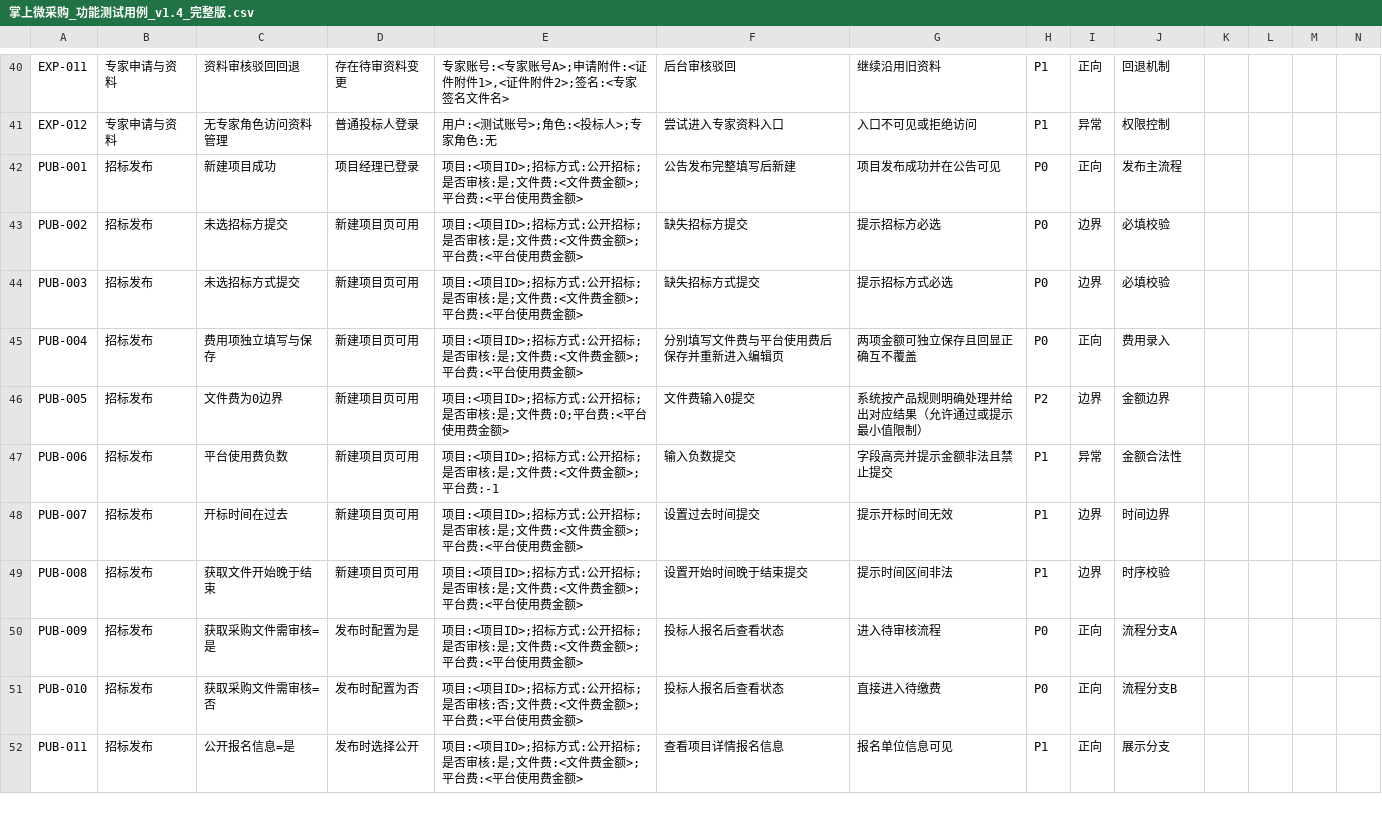
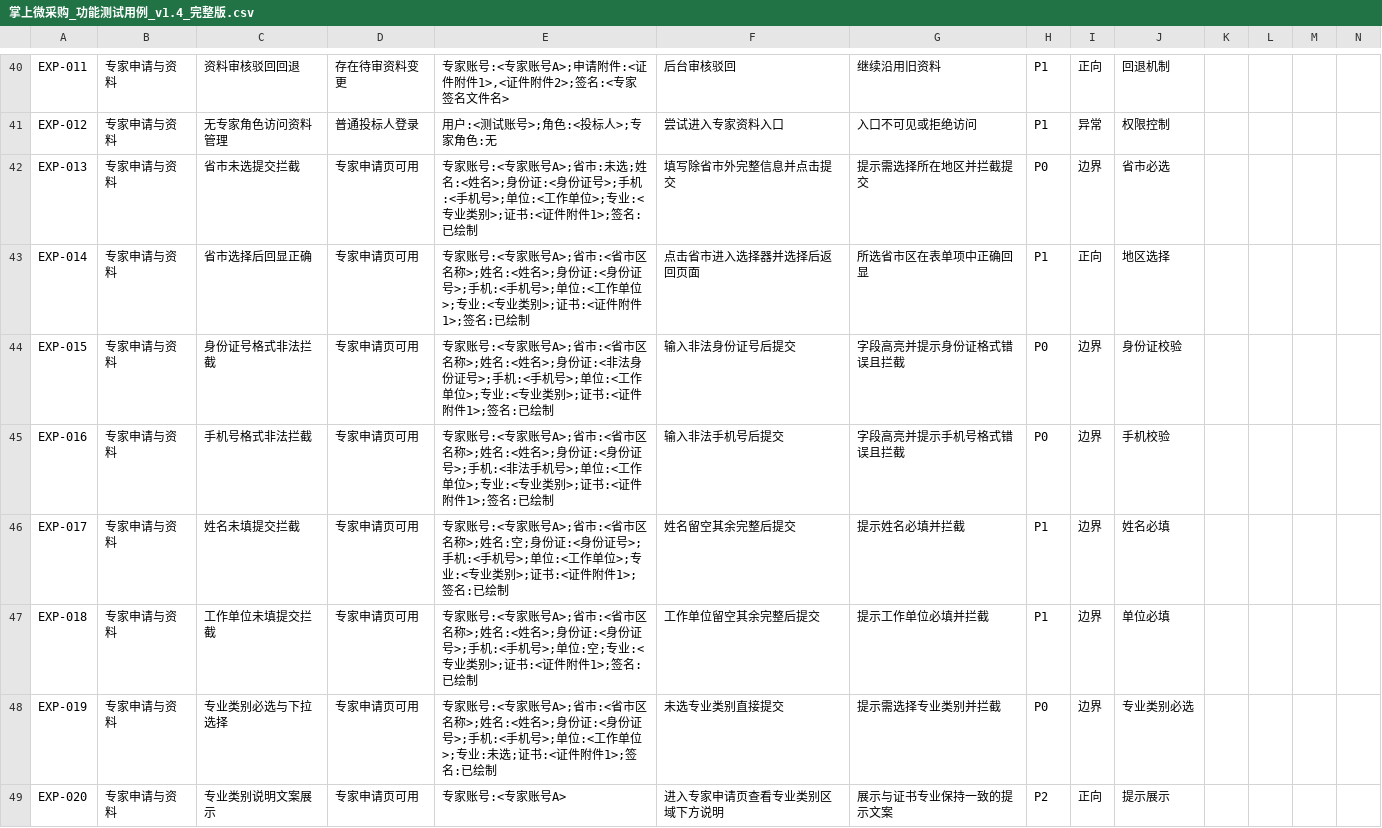
Before and after one commit to francesyu0926-spec/bidding-test-doc, a CSV file: testcases/掌上微采购_功能测试用例_v1.4_完整版.csv, drawn as a sheet; only a part is shown, gaps mark what is left out; the shorter side is filled out with more unchanged rows; the diff covers the shown part only.

```diff
--- a/testcases/掌上微采购_功能测试用例_v1.4_完整版.csv
+++ b/testcases/掌上微采购_功能测试用例_v1.4_完整版.csv
@@ -41 +41,9 @@ EXP-011,专家申请与资料,资料审核驳回回退,存在待审资料变更,
 EXP-012,专家申请与资料,无专家角色访问资料管理,普通投标人登录,用户:<测试账号>;角色:<投标人>;专家角色:无,尝试进入专家资料入口,入口不可见或拒绝访问,P1,异常,权限控制,,,,
+EXP-013,专家申请与资料,省市未选提交拦截,专家申请页可用,专家账号:<专家账号A>;省市:未选;姓名:<姓名>;身份证:<身份证号>;手机:<手机号>;单位:<工作单位>;专业:<专业类别>;证书:<证件附件1>;签名:已绘制,填写除省市外完整信息并点击提交,提示需选择所在地区并拦截提交,P0,边界,省市必选,,,,
+EXP-014,专家申请与资料,省市选择后回显正确,专家申请页可用,专家账号:<专家账号A>;省市:<省市区名称>;姓名:<姓名>;身份证:<身份证号>;手机:<手机号>;单位:<工作单位>;专业:<专业类别>;证书:<证件附件1>;签名:已绘制,点击省市进入选择器并选择后返回页面,所选省市区在表单项中正确回显,P1,正向,地区选择,,,,
+EXP-015,专家申请与资料,身份证号格式非法拦截,专家申请页可用,专家账号:<专家账号A>;省市:<省市区名称>;姓名:<姓名>;身份证:<非法身份证号>;手机:<手机号>;单位:<工作单位>;专业:<专业类别>;证书:<证件附件1>;签名:已绘制,输入非法身份证号后提交,字段高亮并提示身份证格式错误且拦截,P0,边界,身份证校验,,,,
+EXP-016,专家申请与资料,手机号格式非法拦截,专家申请页可用,专家账号:<专家账号A>;省市:<省市区名称>;姓名:<姓名>;身份证:<身份证号>;手机:<非法手机号>;单位:<工作单位>;专业:<专业类别>;证书:<证件附件1>;签名:已绘制,输入非法手机号后提交,字段高亮并提示手机号格式错误且拦截,P0,边界,手机校验,,,,
+EXP-017,专家申请与资料,姓名未填提交拦截,专家申请页可用,专家账号:<专家账号A>;省市:<省市区名称>;姓名:空;身份证:<身份证号>;手机:<手机号>;单位:<工作单位>;专业:<专业类别>;证书:<证件附件1>;签名:已绘制,姓名留空其余完整后提交,提示姓名必填并拦截,P1,边界,姓名必填,,,,
+EXP-018,专家申请与资料,工作单位未填提交拦截,专家申请页可用,专家账号:<专家账号A>;省市:<省市区名称>;姓名:<姓名>;身份证:<身份证号>;手机:<手机号>;单位:空;专业:<专业类别>;证书:<证件附件1>;签名:已绘制,工作单位留空其余完整后提交,提示工作单位必填并拦截,P1,边界,单位必填,,,,
+EXP-019,专家申请与资料,专业类别必选与下拉选择,专家申请页可用,专家账号:<专家账号A>;省市:<省市区名称>;姓名:<姓名>;身份证:<身份证号>;手机:<手机号>;单位:<工作单位>;专业:未选;证书:<证件附件1>;签名:已绘制,未选专业类别直接提交,提示需选择专业类别并拦截,P0,边界,专业类别必选,,,,
+EXP-020,专家申请与资料,专业类别说明文案展示,专家申请页可用,专家账号:<专家账号A>,进入专家申请页查看专业类别区域下方说明,展示与证书专业保持一致的提示文案,P2,正向,提示展示,,,,
```
Also changed, not shown: 7 added rows elsewhere in this file, 1 other file.
